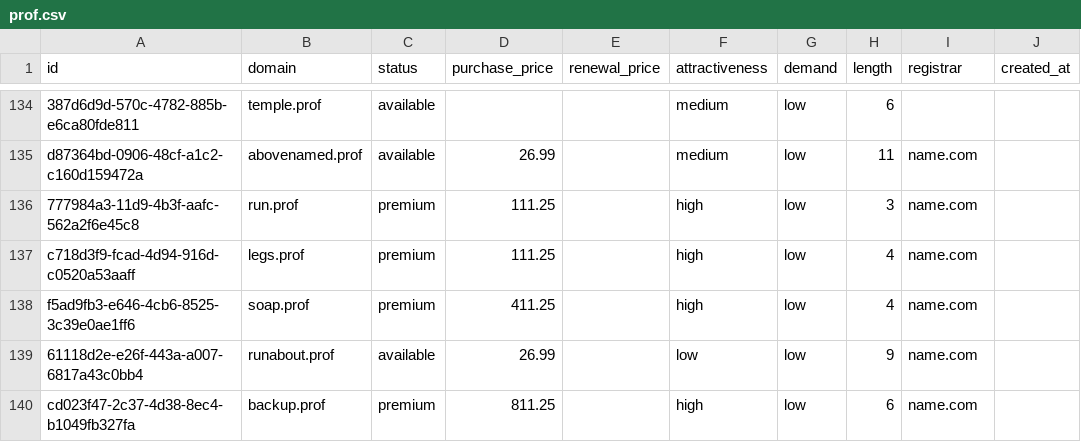
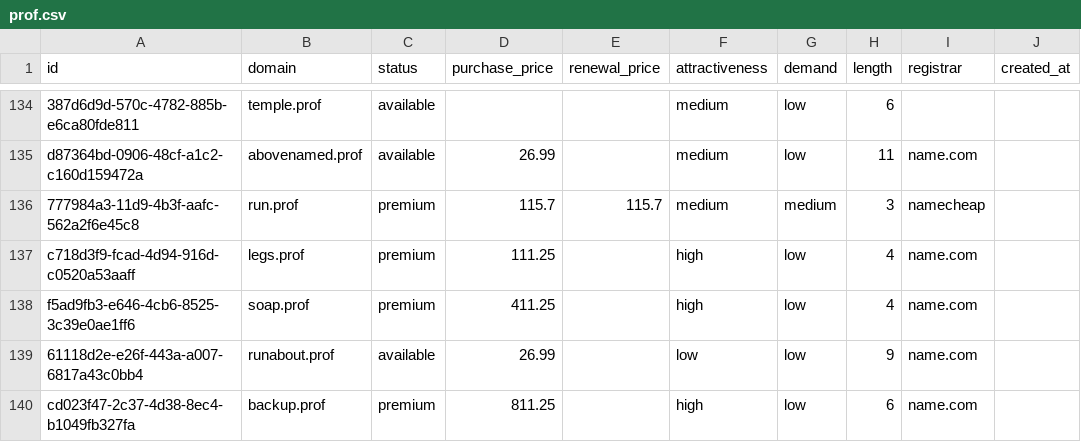
Before and after one commit to UniqueDomains/prof-oneword-domains, a CSV file: prof.csv, drawn as a sheet; only a part is shown, gaps mark what is left out; the diff names each change by its address in the sheet, - before the commit and + after, or states it on an @@ line.

Commit message:
Domains update

```diff
--- a/prof.csv
+++ b/prof.csv
-D136 (purchase_price): 111.25
+D136 (purchase_price): 115.7
-E136 (renewal_price): (empty)
+E136 (renewal_price): 115.7
-F136 (attractiveness): high
+F136 (attractiveness): medium
-G136 (demand): low
+G136 (demand): medium
-I136 (registrar): name.com
+I136 (registrar): namecheap
```
Also changed, not shown: 4 other files.
